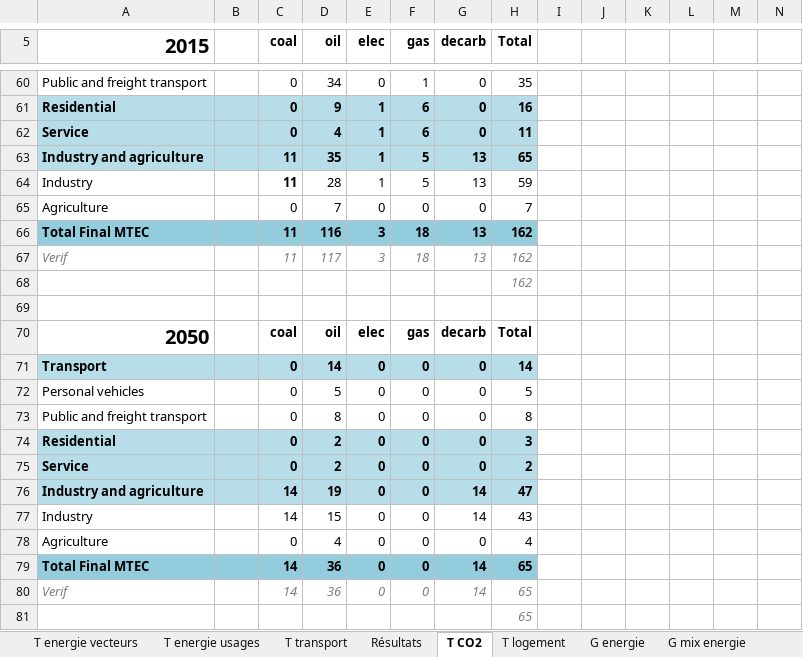
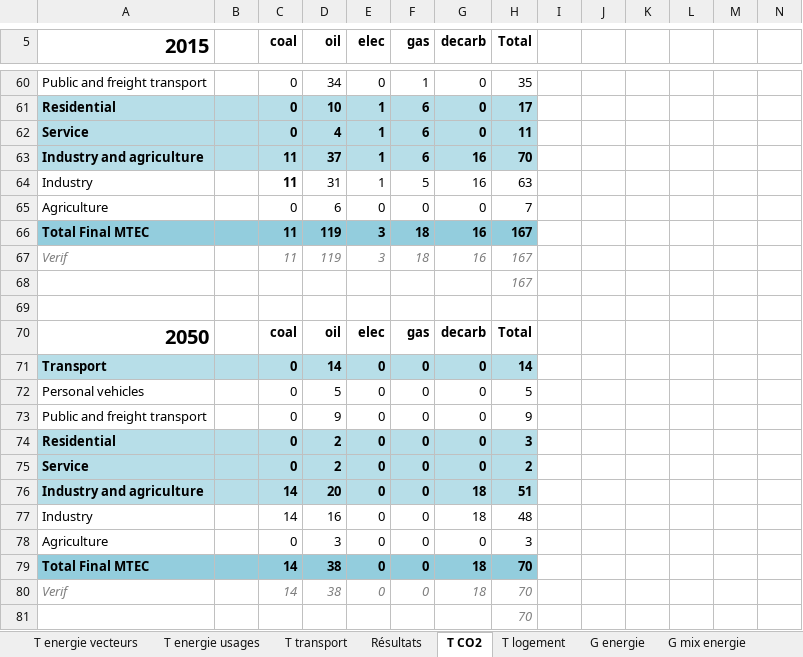
Before and after one commit to gaelcallonnec/ThreeME_ADOMIN, an Excel workbook: results/reporting 2 - energie SNBC3.xlsx, sheet T CO2, drawn as a sheet; only a part is shown, gaps mark what is left out; values as stored, in another font and other column widths than the file's, no borders; removed rows and columns are numbered as before the commit, all else as after; the diff covers the shown part only; the diff names each change by its address in the sheet, - before the commit and + after, or states it on an @@ line.

```diff
--- a/results/reporting 2 - energie SNBC3.xlsx (sheet T CO2)
+++ b/results/reporting 2 - energie SNBC3.xlsx (sheet T CO2)
-D61 (oil): 9
+D61 (oil): 10
-H61 (Total): 16
+H61 (Total): 17
-D63 (oil): 35
+D63 (oil): 37
-F63 (gas): 5
+F63 (gas): 6
-G63:G64 (decarb): 13
+G63:G64 (decarb): 16
-H63 (Total): 65
+H63 (Total): 70
-D64 (oil): 28
+D64 (oil): 31
-H64 (Total): 59
+H64 (Total): 63
-row 65: Agriculture |  | 0 | 7 | 0 | 0 | 0 | 7
+row 65: Agriculture |  | 0 | 6 | 0 | 0 | 0 | 7
-D66 (oil): 116
+D66 (oil): 119
-G66:G67 (decarb): 13
+G66:G67 (decarb): 16
-H66:H68 (Total): 162
+H66:H68 (Total): 167
-D67 (oil): 117
+D67 (oil): 119
-D73 (oil): 8
+D73 (oil): 9
-H73 (Total): 8
+H73 (Total): 9
-D76 (oil): 19
+D76 (oil): 20
-G76:G77 (decarb): 14
+G76:G77 (decarb): 18
-H76 (Total): 47
+H76 (Total): 51
-D77 (oil): 15
+D77 (oil): 16
-H77 (Total): 43
+H77 (Total): 48
-D78 (oil): 4
+D78 (oil): 3
-H78 (Total): 4
+H78 (Total): 3
-D79:D80 (oil): 36
+D79:D80 (oil): 38
-G79:G80 (decarb): 14
+G79:G80 (decarb): 18
-H79:H81 (Total): 65
+H79:H81 (Total): 70
```
Also changed, not shown: 51 edited cells elsewhere in this sheet, sheet Résultats, sheet T parc auto, sheet T transport, sheet T energie vecteurs, sheet T energie usages, sheet T logement, formulas that keep their value, hidden cells, charts or pictures, 13 other files.
